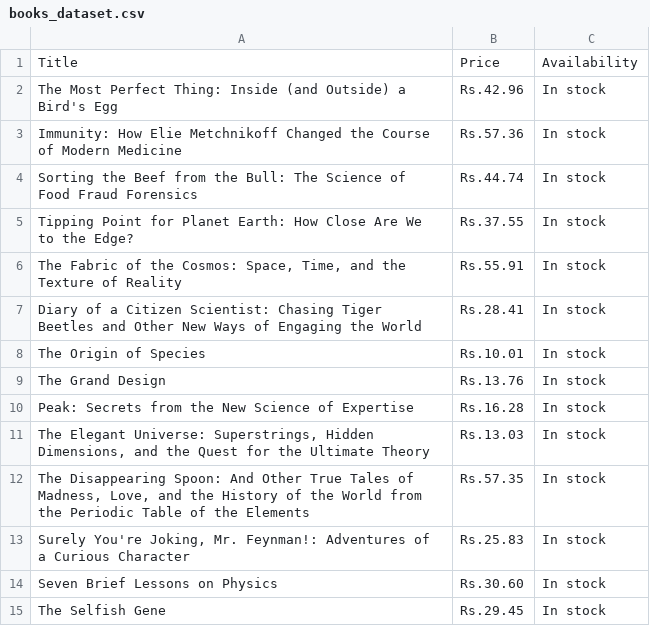
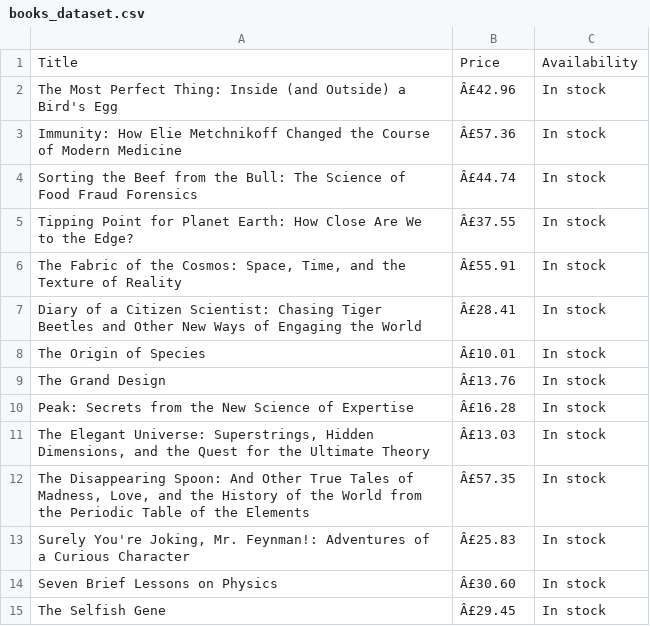
Before and after one commit to SaniyaGupta6/CodeAlpha_ProjectName, a CSV file: books_dataset.csv, drawn as a sheet.

```diff
--- a/books_dataset.csv
+++ b/books_dataset.csv
@@ -1,15 +1,15 @@
 Title,Price,Availability
-The Most Perfect Thing: Inside (and Outside) a Bird's Egg,Rs.42.96,In stock
-Immunity: How Elie Metchnikoff Changed the Course of Modern Medicine,Rs.57.36,In stock
-Sorting the Beef from the Bull: The Science of Food Fraud Forensics,Rs.44.74,In stock
-Tipping Point for Planet Earth: How Close Are We to the Edge?,Rs.37.55,In stock
-"The Fabric of the Cosmos: Space, Time, and the Texture of Reality",Rs.55.91,In stock
-Diary of a Citizen Scientist: Chasing Tiger Beetles and Other New Ways of Engaging the World,Rs.28.41,In stock
-The Origin of Species,Rs.10.01,In stock
-The Grand Design,Rs.13.76,In stock
-Peak: Secrets from the New Science of Expertise,Rs.16.28,In stock
-"The Elegant Universe: Superstrings, Hidden Dimensions, and the Quest for the Ultimate Theory",Rs.13.03,In stock
-"The Disappearing Spoon: And Other True Tales of Madness, Love, and the History of the World from the Periodic Table of the Elements",Rs.57.35,In stock
-"Surely You're Joking, Mr. Feynman!: Adventures of a Curious Character",Rs.25.83,In stock
-Seven Brief Lessons on Physics,Rs.30.60,In stock
-The Selfish Gene,Rs.29.45,In stock
+The Most Perfect Thing: Inside (and Outside) a Bird's Egg,Â£42.96,In stock
+Immunity: How Elie Metchnikoff Changed the Course of Modern Medicine,Â£57.36,In stock
+Sorting the Beef from the Bull: The Science of Food Fraud Forensics,Â£44.74,In stock
+Tipping Point for Planet Earth: How Close Are We to the Edge?,Â£37.55,In stock
+"The Fabric of the Cosmos: Space, Time, and the Texture of Reality",Â£55.91,In stock
+Diary of a Citizen Scientist: Chasing Tiger Beetles and Other New Ways of Engaging the World,Â£28.41,In stock
+The Origin of Species,Â£10.01,In stock
+The Grand Design,Â£13.76,In stock
+Peak: Secrets from the New Science of Expertise,Â£16.28,In stock
+"The Elegant Universe: Superstrings, Hidden Dimensions, and the Quest for the Ultimate Theory",Â£13.03,In stock
+"The Disappearing Spoon: And Other True Tales of Madness, Love, and the History of the World from the Periodic Table of the Elements",Â£57.35,In stock
+"Surely You're Joking, Mr. Feynman!: Adventures of a Curious Character",Â£25.83,In stock
+Seven Brief Lessons on Physics,Â£30.60,In stock
+The Selfish Gene,Â£29.45,In stock
```
Also changed, not shown: 1 other file.
